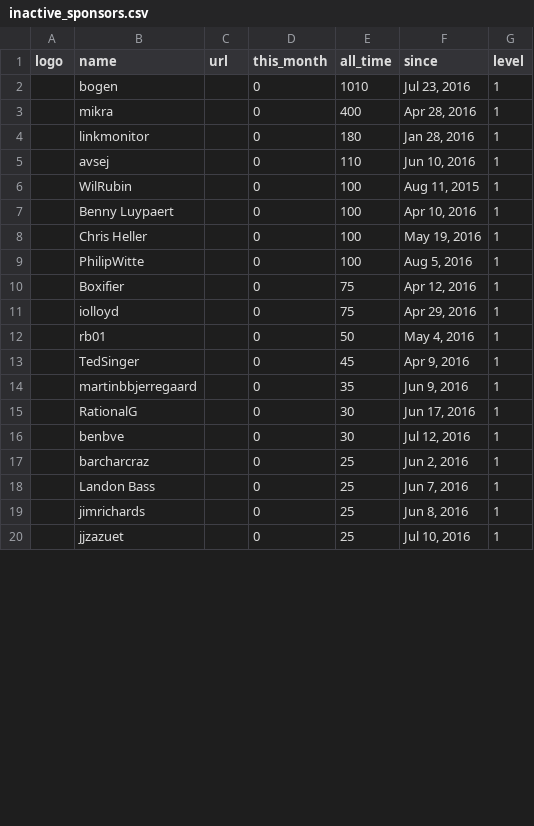
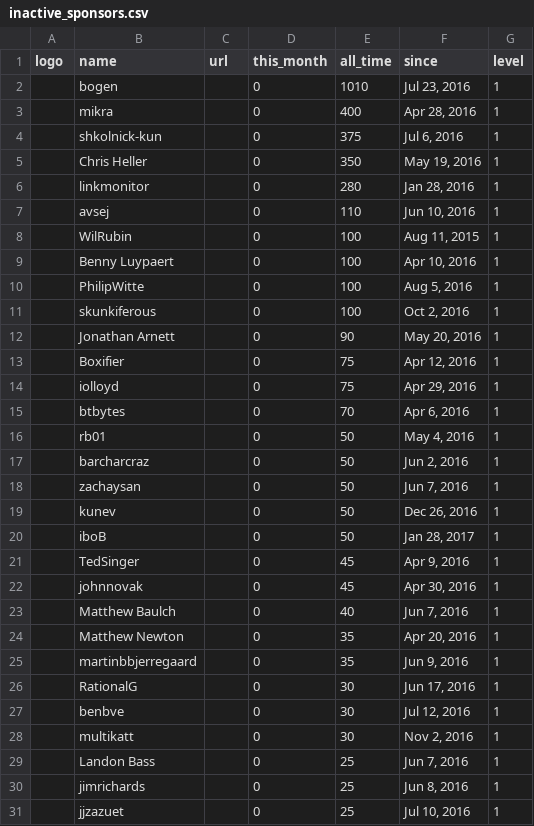
Before and after one commit to blavijenile/Nielsen-and-Semita-Yang-Mills-Existence-and-Mass-Gap-FORMAL-PROOF-IN-LEAN-4, a CSV file: web/inactive_sponsors.csv, drawn as a sheet; only a part is shown; the diff covers the shown part only.

```diff
--- a/web/inactive_sponsors.csv
+++ b/web/inactive_sponsors.csv
@@ -3,3 +3,5 @@ logo, name, url, this_month, all_time, since, level
 ,mikra,,0,400,"Apr 28, 2016",1
-,linkmonitor,,0,180,"Jan 28, 2016",1
+,shkolnick-kun,,0,375,"Jul 6, 2016",1
+,"Chris Heller",,0,350,"May 19, 2016",1
+,linkmonitor,,0,280,"Jan 28, 2016",1
 ,avsej,,0,110,"Jun 10, 2016",1
@@ -7,8 +9,17 @@ logo, name, url, this_month, all_time, since, level
 ,"Benny Luypaert",,0,100,"Apr 10, 2016",1
-,"Chris Heller",,0,100,"May 19, 2016",1
 ,PhilipWitte,,0,100,"Aug 5, 2016",1
+,skunkiferous,,0,100,"Oct 2, 2016",1
+,"Jonathan Arnett",,0,90,"May 20, 2016",1
 ,Boxifier,,0,75,"Apr 12, 2016",1
 ,iolloyd,,0,75,"Apr 29, 2016",1
+,btbytes,,0,70,"Apr 6, 2016",1
 ,rb01,,0,50,"May 4, 2016",1
+,barcharcraz,,0,50,"Jun 2, 2016",1
+,zachaysan,,0,50,"Jun 7, 2016",1
+,kunev,,0,50,"Dec 26, 2016",1
+,iboB,,0,50,"Jan 28, 2017",1
 ,TedSinger,,0,45,"Apr 9, 2016",1
+,johnnovak,,0,45,"Apr 30, 2016",1
+,"Matthew Baulch",,0,40,"Jun 7, 2016",1
+,"Matthew Newton",,0,35,"Apr 20, 2016",1
 ,martinbbjerregaard,,0,35,"Jun 9, 2016",1
@@ -16,3 +27,3 @@ logo, name, url, this_month, all_time, since, level
 ,benbve,,0,30,"Jul 12, 2016",1
-,barcharcraz,,0,25,"Jun 2, 2016",1
+,multikatt,,0,30,"Nov 2, 2016",1
 ,"Landon Bass",,0,25,"Jun 7, 2016",1
```
Also changed, not shown: 6 added rows and 10 removed rows elsewhere in this file, web/sponsors.csv, 1 other file.
